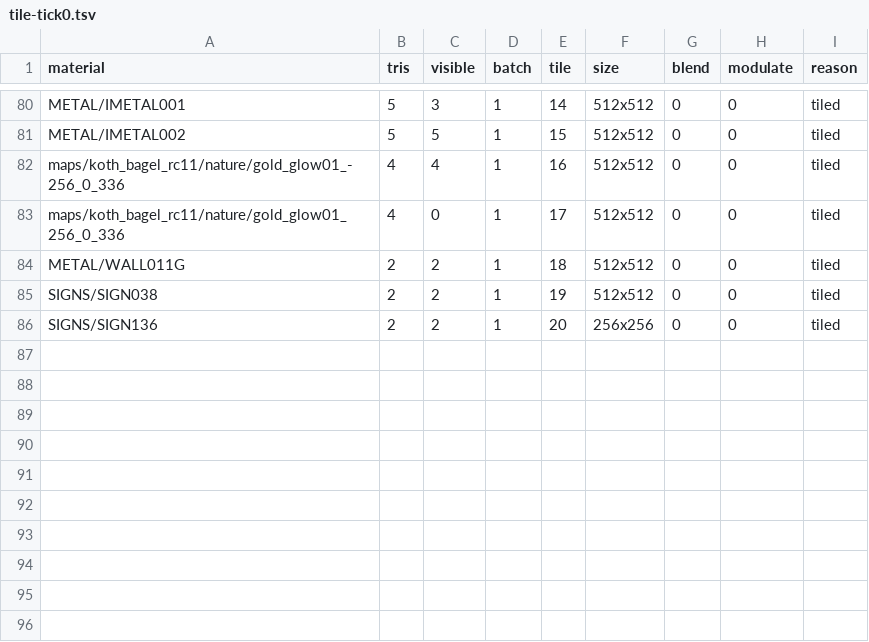
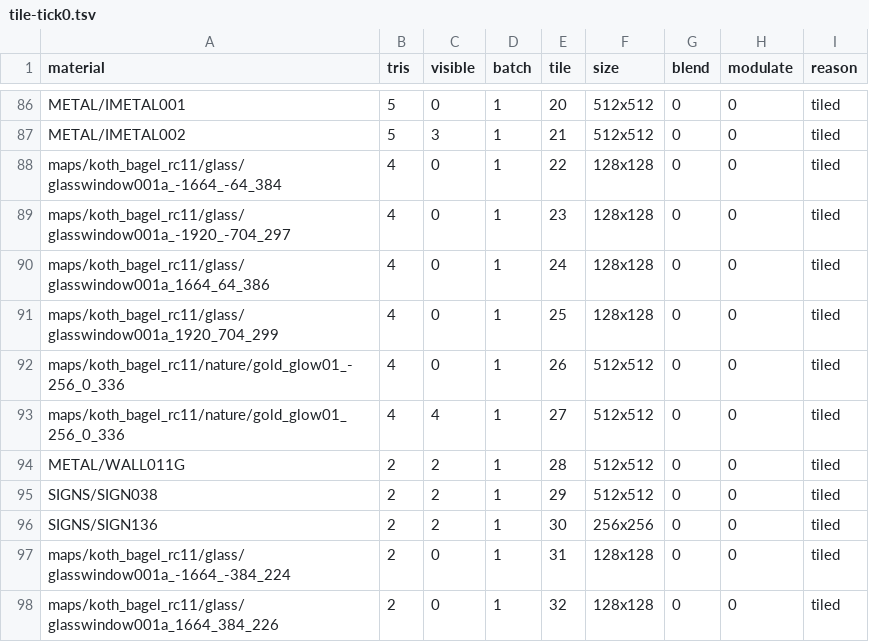
Before and after one commit to elo6371/tf2-demo-player-native, a TSV file: evidence/t62-map-matrix/koth_bagel_rc11/tile-tick0.tsv, drawn as a sheet; only a part is shown, gaps mark what is left out; addresses are those after the commit; the diff covers the shown part only; the diff names each change by its address in the sheet, - before the commit and + after, or states it on an @@ line.

```diff
--- a/evidence/t62-map-matrix/koth_bagel_rc11/tile-tick0.tsv
+++ b/evidence/t62-map-matrix/koth_bagel_rc11/tile-tick0.tsv
-C86 (visible): 3
+C86 (visible): 0
-E86 (tile): 14
+E86 (tile): 20
-C87 (visible): 5
+C87 (visible): 3
-E87 (tile): 15
+E87 (tile): 21
+row 88: maps/koth_bagel_rc11/glass/glasswindow001a_-1664_-64_384 | 4 | 0 | 1 | 22 | 128x128 | 0 | 0 | tiled
+row 89: maps/koth_bagel_rc11/glass/glasswindow001a_-1920_-704_297 | 4 | 0 | 1 | 23 | 128x128 | 0 | 0 | tiled
+row 90: maps/koth_bagel_rc11/glass/glasswindow001a_1664_64_386 | 4 | 0 | 1 | 24 | 128x128 | 0 | 0 | tiled
+row 91: maps/koth_bagel_rc11/glass/glasswindow001a_1920_704_299 | 4 | 0 | 1 | 25 | 128x128 | 0 | 0 | tiled
-C92 (visible): 4
+C92 (visible): 0
-E92 (tile): 16
+E92 (tile): 26
-C93 (visible): 0
+C93 (visible): 4
-E93 (tile): 17
+E93 (tile): 27
-E94 (tile): 18
+E94 (tile): 28
-E95 (tile): 19
+E95 (tile): 29
-E96 (tile): 20
+E96 (tile): 30
+row 97: maps/koth_bagel_rc11/glass/glasswindow001a_-1664_-384_224 | 2 | 0 | 1 | 31 | 128x128 | 0 | 0 | tiled
+row 98: maps/koth_bagel_rc11/glass/glasswindow001a_1664_384_226 | 2 | 0 | 1 | 32 | 128x128 | 0 | 0 | tiled
```
Also changed, not shown: 7 added rows, 1 removed row and 50 edited cells elsewhere in this file, evidence/t62-map-matrix/cp_snakewater_final1/tile-tick0.tsv, evidence/t62-map-matrix/cp_snakewater_final1/tile-tick2000.tsv, 41 other files.
